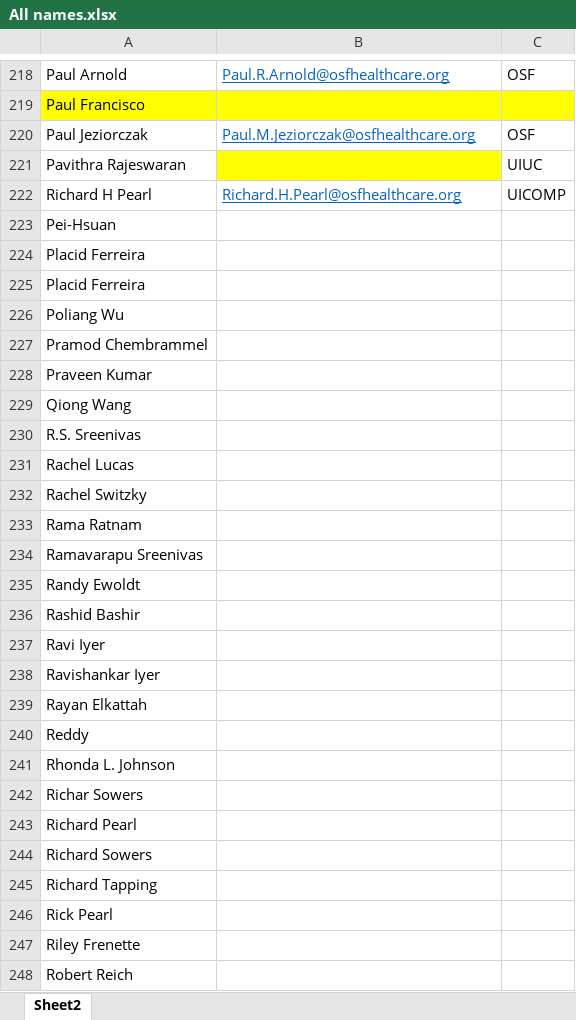
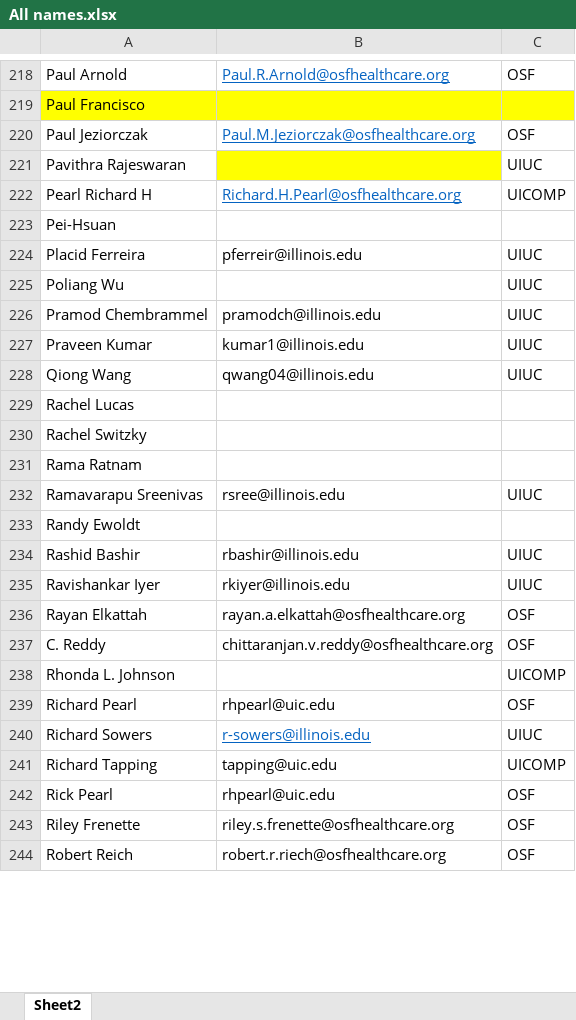
Before and after one commit to AmosLab/arches-data-visualization, an Excel workbook: datasheets/All names.xlsx, sheet Sheet2, drawn as a sheet; only a part is shown, gaps mark what is left out; values as stored, in another font and other column widths than the file's, no borders; removed rows and columns are numbered as before the commit, all else as after; the diff covers the shown part only; the diff names each change by its address in the sheet, - before the commit and + after, or states it on an @@ line.

Commit message:
Updated All names to newest version
Adds more organization affiliations to investigators

```diff
--- a/datasheets/All names.xlsx (sheet Sheet2)
+++ b/datasheets/All names.xlsx (sheet Sheet2)
-A222: Richard H Pearl
+A222: Pearl Richard H
-B224: (empty)
+B224: pferreir@illinois.edu
-C224: (empty)
+C224: UIUC
-row 225: Placid Ferreira
-C225:C228: (empty)
+C225:C228: UIUC
-B226: (empty)
+B226: pramodch@illinois.edu
-B227: (empty)
+B227: kumar1@illinois.edu
-B228: (empty)
+B228: qwang04@illinois.edu
-row 230: R.S. Sreenivas
-B232: (empty)
+B232: rsree@illinois.edu
-C232: (empty)
+C232: UIUC
-B234: (empty)
+B234: rbashir@illinois.edu
-C234: (empty)
+C234: UIUC
-row 237: Ravi Iyer
-B235: (empty)
+B235: rkiyer@illinois.edu
-C235: (empty)
+C235: UIUC
-B236: (empty)
+B236: rayan.a.elkattah@osfhealthcare.org
-C236: (empty)
+C236: OSF
-row 240: Reddy
+row 237: C. Reddy | chittaranjan.v.reddy@osfhealthcare.org | OSF
-C238: (empty)
+C238: UICOMP
-row 242: Richar Sowers
-B239: (empty)
+B239: rhpearl@uic.edu
-C239: (empty)
+C239: OSF
-B240: (empty)
+B240: r-sowers@illinois.edu
-C240: (empty)
+C240: UIUC
-B241: (empty)
+B241: tapping@uic.edu
-C241: (empty)
+C241: UICOMP
-B242: (empty)
+B242: rhpearl@uic.edu
-C242:C244: (empty)
+C242:C244: OSF
-B243: (empty)
+B243: riley.s.frenette@osfhealthcare.org
-B244: (empty)
+B244: robert.r.riech@osfhealthcare.org
```
Also changed, not shown: 2 added rows, 5 removed rows and 56 edited cells elsewhere in this sheet, datasheets/ALL Funded ARCHES Projects.xlsx, 1 other file.
